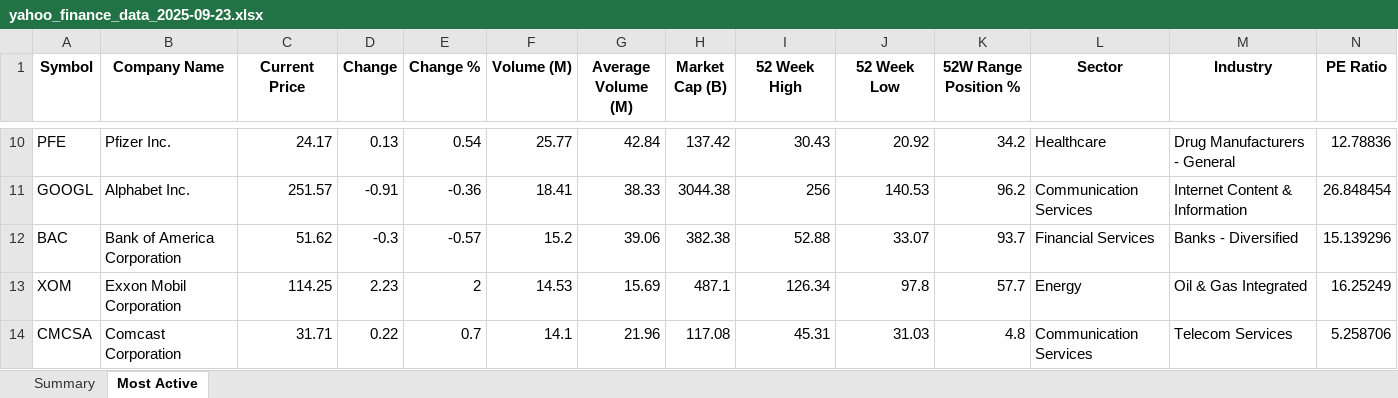
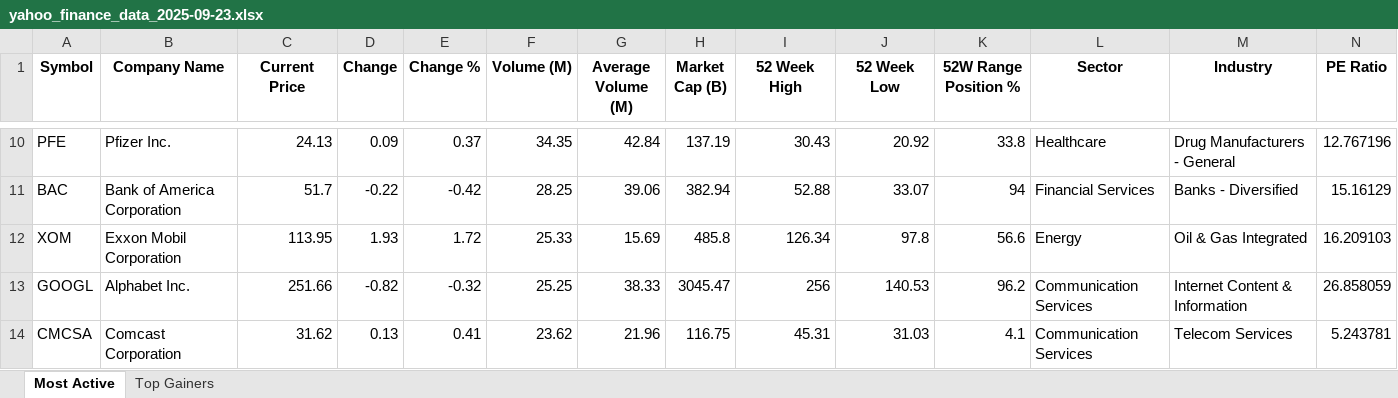
Before and after one commit to rakibalfahad/stock_analysis, an Excel workbook: data/yahoo_finance_data_2025-09-23.xlsx, sheet Most Active, drawn as a sheet; only a part is shown, gaps mark what is left out; values as stored, in another font and other column widths than the file's, no borders; removed rows and columns are numbered as before the commit, all else as after; the diff covers the shown part only; the diff names each change by its address in the sheet, - before the commit and + after, or states it on an @@ line.

```diff
--- a/data/yahoo_finance_data_2025-09-23.xlsx (sheet Most Active)
+++ b/data/yahoo_finance_data_2025-09-23.xlsx (sheet Most Active)
-sheet tab: Summary
+sheet tab: Top Gainers
-C10 (Current Price): 24.17
+C10 (Current Price): 24.13
-D10 (Change): 0.13
+D10 (Change): 0.09
-E10 (Change %): 0.54
+E10 (Change %): 0.37
-F10 (Volume (M)): 25.77
+F10 (Volume (M)): 34.35
-H10 (Market Cap (B)): 137.42
+H10 (Market Cap (B)): 137.19
-K10 (52W Range Position %): 34.2
+K10 (52W Range Position %): 33.8
-N10 (PE Ratio): 12.78836
+N10 (PE Ratio): 12.767196
-row 11: GOOGL | Alphabet Inc. | 251.57 | -0.91 | -0.36 | 18.41 | 38.33 | 3044.38 | 256 | 140.53 | 96.2 | Communication Services | Internet Content & Information | 26.848454
-C11 (Current Price): 51.62
+C11 (Current Price): 51.7
-D11 (Change): -0.3
+D11 (Change): -0.22
-E11 (Change %): -0.57
+E11 (Change %): -0.42
-F11 (Volume (M)): 15.2
+F11 (Volume (M)): 28.25
-H11 (Market Cap (B)): 382.38
+H11 (Market Cap (B)): 382.94
-K11 (52W Range Position %): 93.7
+K11 (52W Range Position %): 94
-N11 (PE Ratio): 15.139296
+N11 (PE Ratio): 15.16129
-C12 (Current Price): 114.25
+C12 (Current Price): 113.95
-D12 (Change): 2.23
+D12 (Change): 1.93
-E12 (Change %): 2
+E12 (Change %): 1.72
-F12 (Volume (M)): 14.53
+F12 (Volume (M)): 25.33
-H12 (Market Cap (B)): 487.1
+H12 (Market Cap (B)): 485.8
-K12 (52W Range Position %): 57.7
+K12 (52W Range Position %): 56.6
-N12 (PE Ratio): 16.25249
+N12 (PE Ratio): 16.209103
+row 13: GOOGL | Alphabet Inc. | 251.66 | -0.82 | -0.32 | 25.25 | 38.33 | 3045.47 | 256 | 140.53 | 96.2 | Communication Services | Internet Content & Information | 26.858059
-C14 (Current Price): 31.71
+C14 (Current Price): 31.62
-D14 (Change): 0.22
+D14 (Change): 0.13
-E14 (Change %): 0.7
+E14 (Change %): 0.41
-F14 (Volume (M)): 14.1
+F14 (Volume (M)): 23.62
-H14 (Market Cap (B)): 117.08
+H14 (Market Cap (B)): 116.75
-K14 (52W Range Position %): 4.8
+K14 (52W Range Position %): 4.1
-N14 (PE Ratio): 5.258706
+N14 (PE Ratio): 5.243781
```
Also changed, not shown: 18 added rows, 18 removed rows and 197 edited cells elsewhere in this sheet, 7 other files.
